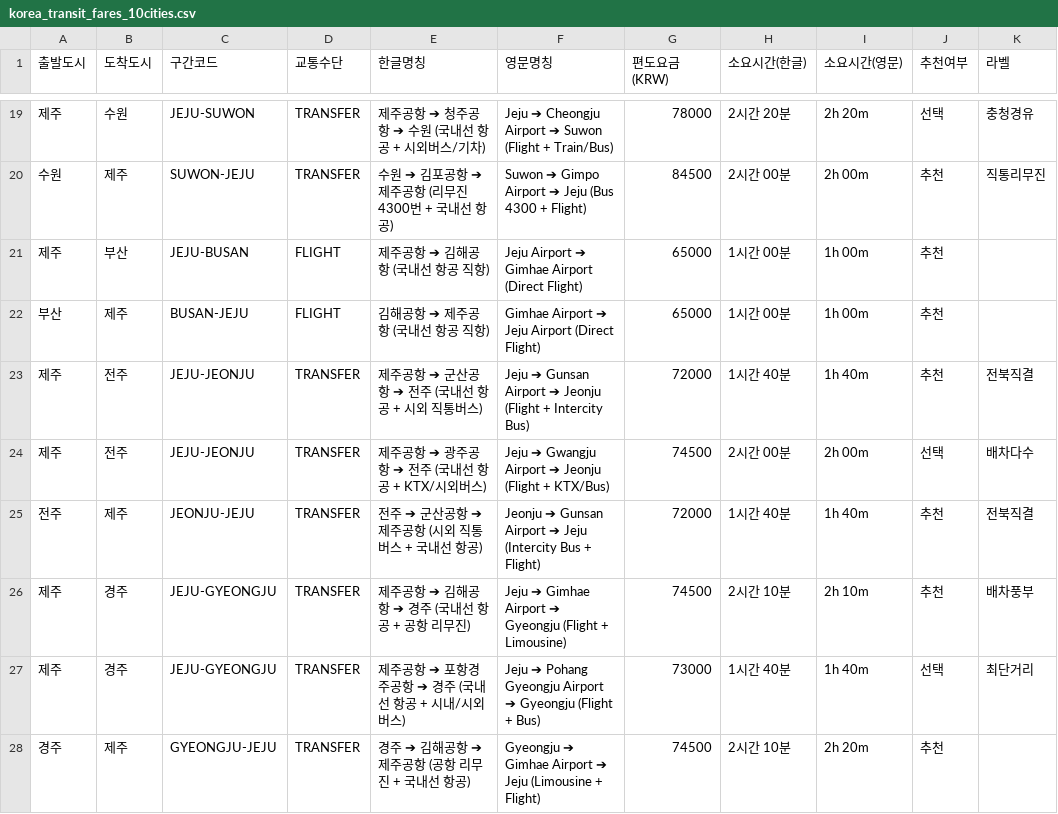
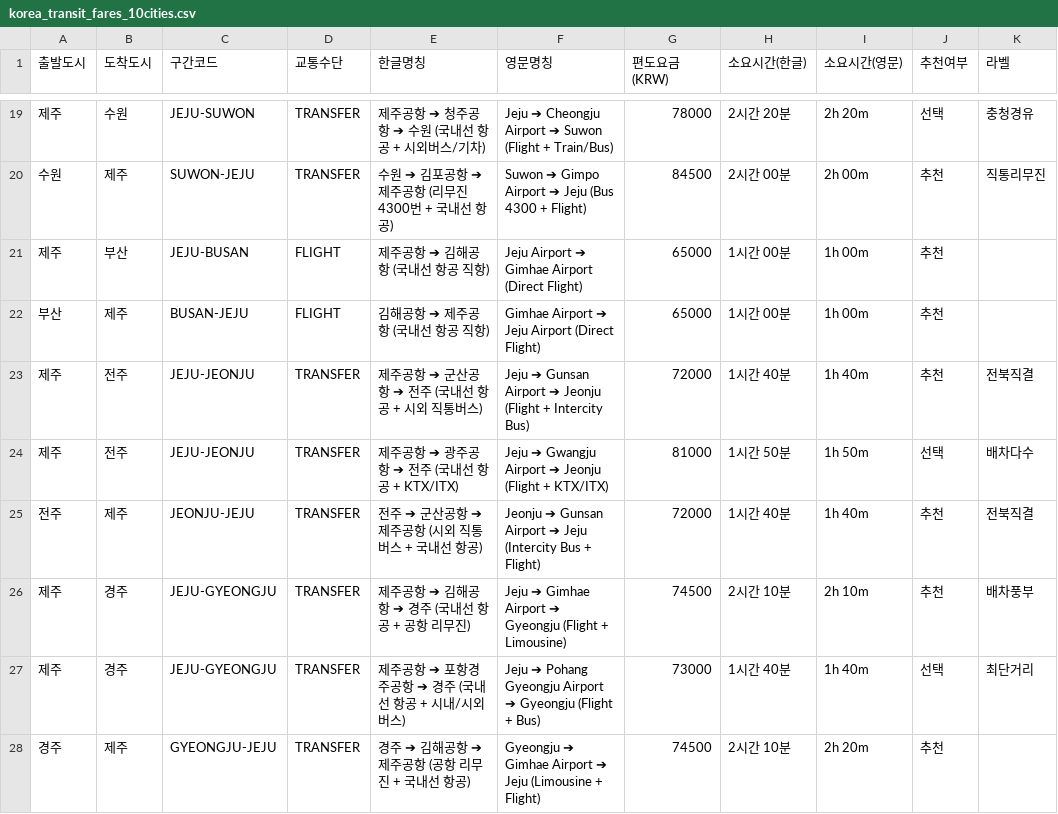
Before and after one commit to hiel-webapp/K-travel-Budget, a CSV file: public/downloads/korea_transit_fares_10cities.csv, drawn as a sheet; only a part is shown, gaps mark what is left out; the diff covers the shown part only; the diff names each change by its address in the sheet, - before the commit and + after, or states it on an @@ line.

```diff
--- a/public/downloads/korea_transit_fares_10cities.csv
+++ b/public/downloads/korea_transit_fares_10cities.csv
-E24 (한글명칭): 제주공항 ➔ 광주공항 ➔ 전주 (국내선 항공 + KTX/시외버스)
+E24 (한글명칭): 제주공항 ➔ 광주공항 ➔ 전주 (국내선 항공 + KTX/ITX)
-F24 (영문명칭): …(Flight + KTX/Bus)
+F24 (영문명칭): …(Flight + KTX/ITX)
-G24 (편도요금(KRW)): 74500
+G24 (편도요금(KRW)): 81000
-H24 (소요시간(한글)): 2시간 00분
+H24 (소요시간(한글)): 1시간 50분
-I24 (소요시간(영문)): 2h 00m
+I24 (소요시간(영문)): 1h 50m
```
Also changed, not shown: 72 edited cells elsewhere in this file, 1 other file.
